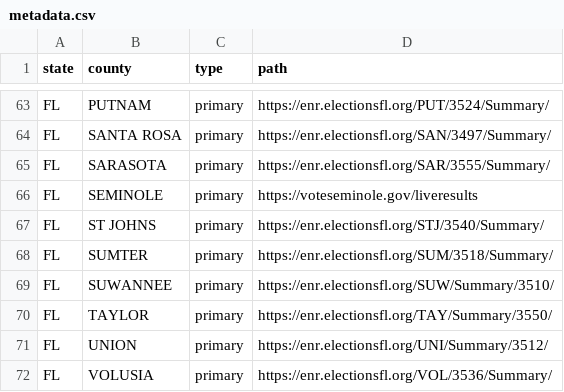
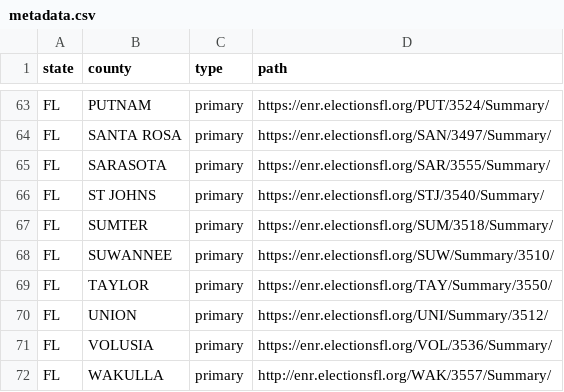
Before and after one commit to TeamStewart/cbs-enr, a CSV file: metadata.csv, drawn as a sheet; only a part is shown, gaps mark what is left out; the shorter side is filled out with more unchanged rows.

```diff
--- a/metadata.csv
+++ b/metadata.csv
@@ -65,3 +65,2 @@ FL,SANTA ROSA,primary,https://enr.electionsfl.org/SAN/3497/Summary/
 FL,SARASOTA,primary,https://enr.electionsfl.org/SAR/3555/Summary/
-FL,SEMINOLE,primary,https://voteseminole.gov/liveresults
 FL,ST JOHNS,primary,https://enr.electionsfl.org/STJ/3540/Summary/
```
Also changed, not shown: 2 other files.
